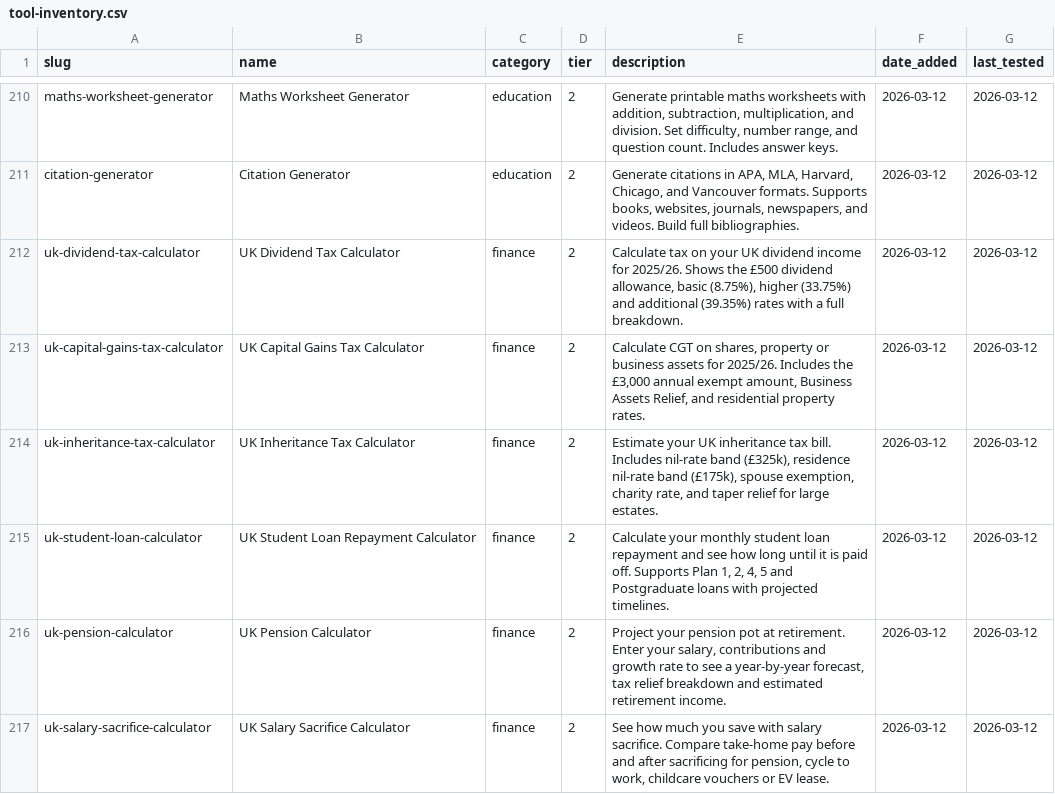
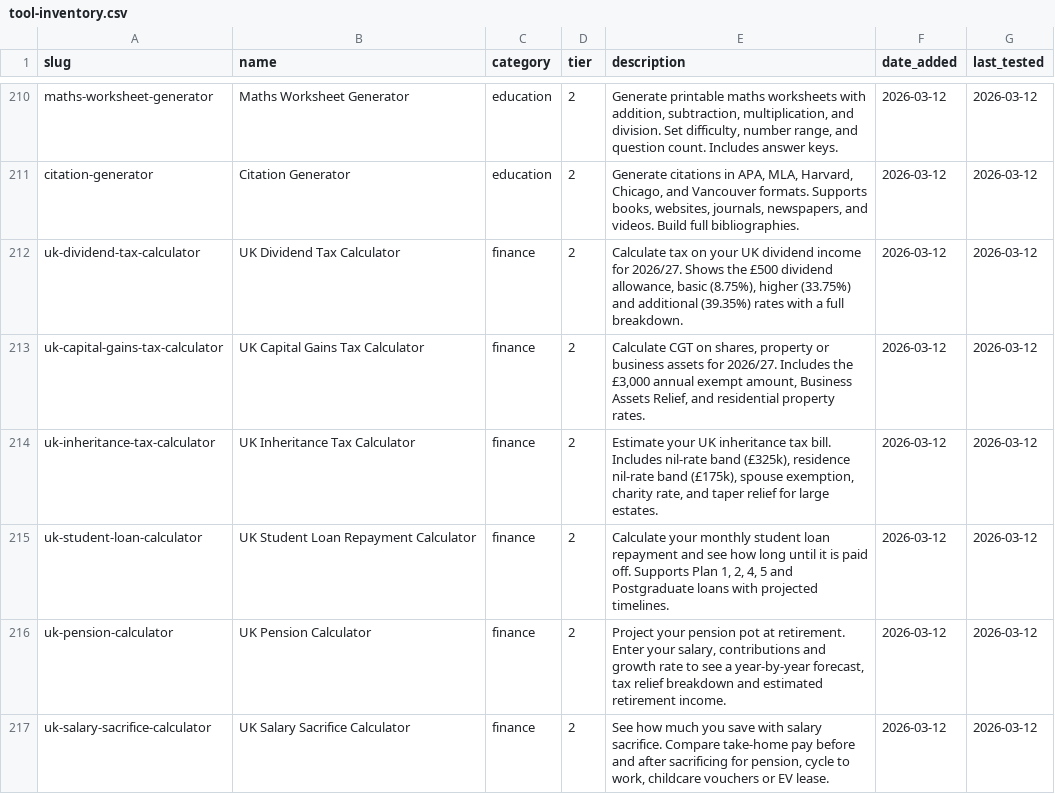
Before and after one commit to LZECOMHUE/mykit-tools, a CSV file: tool-inventory.csv, drawn as a sheet; only a part is shown, gaps mark what is left out; the diff covers the shown part only.

Commit message:
Update tools and fixes

```diff
--- a/tool-inventory.csv
+++ b/tool-inventory.csv
@@ -211,4 +211,4 @@ maths-worksheet-generator,Maths Worksheet Generator,education,2,"Generate printa
 citation-generator,Citation Generator,education,2,"Generate citations in APA, MLA, Harvard, Chicago, and Vancouver formats. Supports books, websites, journals, newspapers, and videos. Build full bibliographies.",2026-03-12,2026-03-12
-uk-dividend-tax-calculator,UK Dividend Tax Calculator,finance,2,"Calculate tax on your UK dividend income for 2025/26. Shows the £500 dividend allowance, basic (8.75%), higher (33.75%) and additional (39.35%) rates with a full breakdown.",2026-03-12,2026-03-12
-uk-capital-gains-tax-calculator,UK Capital Gains Tax Calculator,finance,2,"Calculate CGT on shares, property or business assets for 2025/26. Includes the £3,000 annual exempt amount, Business Assets Relief, and residential property rates.",2026-03-12,2026-03-12
+uk-dividend-tax-calculator,UK Dividend Tax Calculator,finance,2,"Calculate tax on your UK dividend income for 2026/27. Shows the £500 dividend allowance, basic (8.75%), higher (33.75%) and additional (39.35%) rates with a full breakdown.",2026-03-12,2026-03-12
+uk-capital-gains-tax-calculator,UK Capital Gains Tax Calculator,finance,2,"Calculate CGT on shares, property or business assets for 2026/27. Includes the £3,000 annual exempt amount, Business Assets Relief, and residential property rates.",2026-03-12,2026-03-12
 uk-inheritance-tax-calculator,UK Inheritance Tax Calculator,finance,2,"Estimate your UK inheritance tax bill. Includes nil-rate band (£325k), residence nil-rate band (£175k), spouse exemption, charity rate, and taper relief for large estates.",2026-03-12,2026-03-12
```
Also changed, not shown: 5 edited cells elsewhere in this file, 29 other files.
